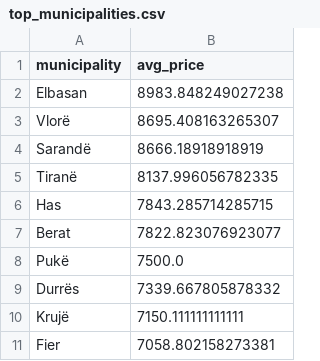
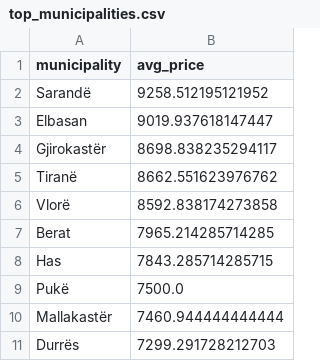
Before and after one commit to fluffyorang3/albania-auto-index, a CSV file: top_municipalities.csv, drawn as a sheet.

```diff
--- a/top_municipalities.csv
+++ b/top_municipalities.csv
@@ -1,11 +1,11 @@
 municipality,avg_price
-Elbasan,8983.848249027238
-Vlorë,8695.408163265307
-Sarandë,8666.18918918919
-Tiranë,8137.996056782335
+Sarandë,9258.512195121952
+Elbasan,9019.937618147447
+Gjirokastër,8698.838235294117
+Tiranë,8662.551623976762
+Vlorë,8592.838174273858
+Berat,7965.214285714285
 Has,7843.285714285715
-Berat,7822.823076923077
 Pukë,7500.0
-Durrës,7339.667805878332
-Krujë,7150.111111111111
-Fier,7058.802158273381
+Mallakastër,7460.944444444444
+Durrës,7299.291728212703
```
Also changed, not shown: avg_price_by_fuel.csv, fuel_distribution_pct.csv, 20 other files.
